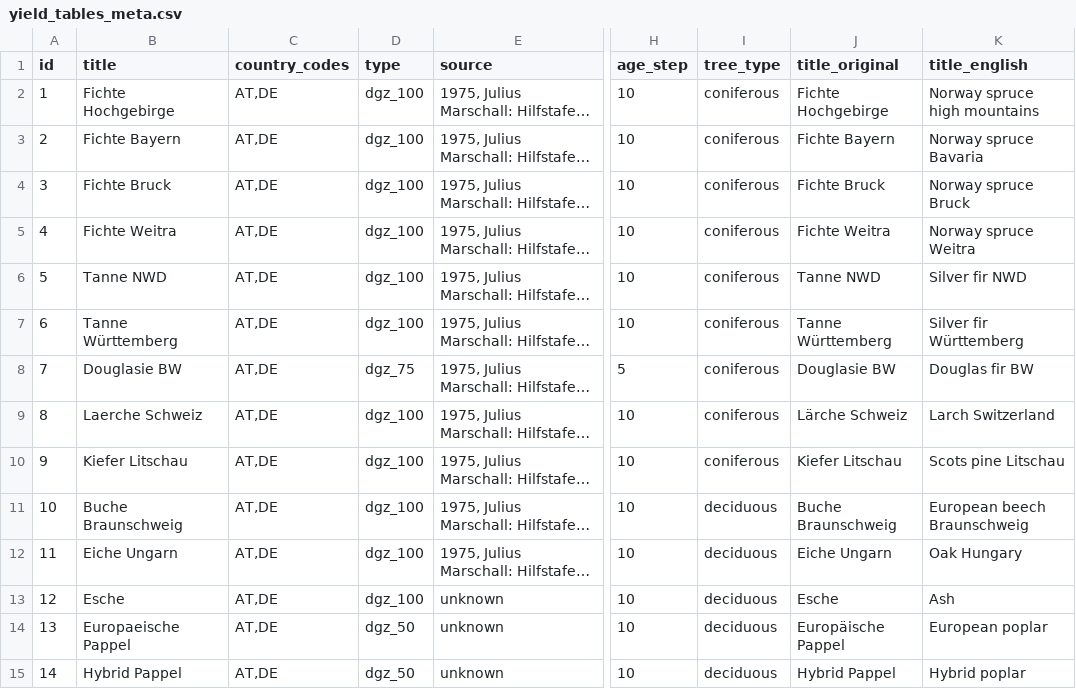
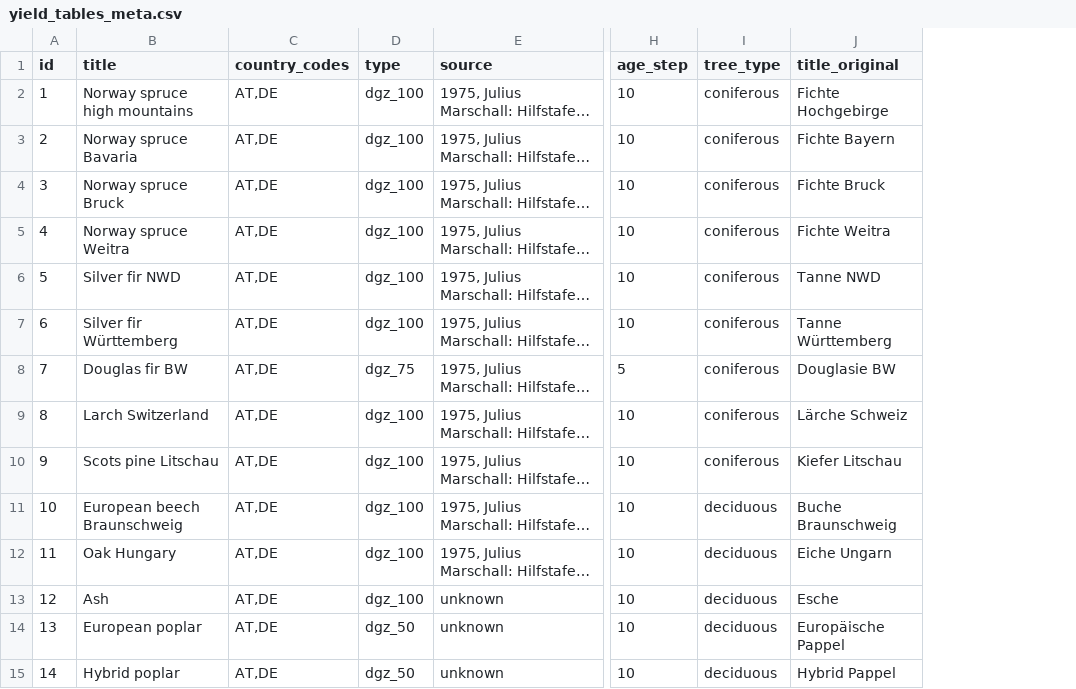
Before and after one commit to treely/openyieldtables, a CSV file: src/openyieldtables/data/yield_tables_meta.csv, drawn as a sheet; only a part is shown, gaps mark what is left out; long unchanged cells end in …; the diff covers the shown part only; the diff names each change by its address in the sheet, - before the commit and + after, or states it on an @@ line.

```diff
--- a/src/openyieldtables/data/yield_tables_meta.csv
+++ b/src/openyieldtables/data/yield_tables_meta.csv
-column K (title_english), rows 2-15: Norway spruce high mountains | Norway spruce Bavaria | Norway spruce Bruck | Norway spruce Weitra | Silver fir NWD | Silver fir Württemberg | Douglas fir BW | Larch Switzerland | Scots pine Litschau | European beech Braunschweig | Oak Hungary | Ash | European poplar | Hybrid poplar
-B2 (title): Fichte Hochgebirge
+B2 (title): Norway spruce high mountains
-B3 (title): Fichte Bayern
+B3 (title): Norway spruce Bavaria
-B4 (title): Fichte Bruck
+B4 (title): Norway spruce Bruck
-B5 (title): Fichte Weitra
+B5 (title): Norway spruce Weitra
-B6 (title): Tanne NWD
+B6 (title): Silver fir NWD
-B7 (title): Tanne Württemberg
+B7 (title): Silver fir Württemberg
-B8 (title): Douglasie BW
+B8 (title): Douglas fir BW
-B9 (title): Laerche Schweiz
+B9 (title): Larch Switzerland
-B10 (title): Kiefer Litschau
+B10 (title): Scots pine Litschau
-B11 (title): Buche Braunschweig
+B11 (title): European beech Braunschweig
-B12 (title): Eiche Ungarn
+B12 (title): Oak Hungary
-B13 (title): Esche
+B13 (title): Ash
-B14 (title): Europaeische Pappel
+B14 (title): European poplar
-B15 (title): Hybrid Pappel
+B15 (title): Hybrid poplar
```
Also changed, not shown: 104 edited cells elsewhere in this file, 12 other files.
